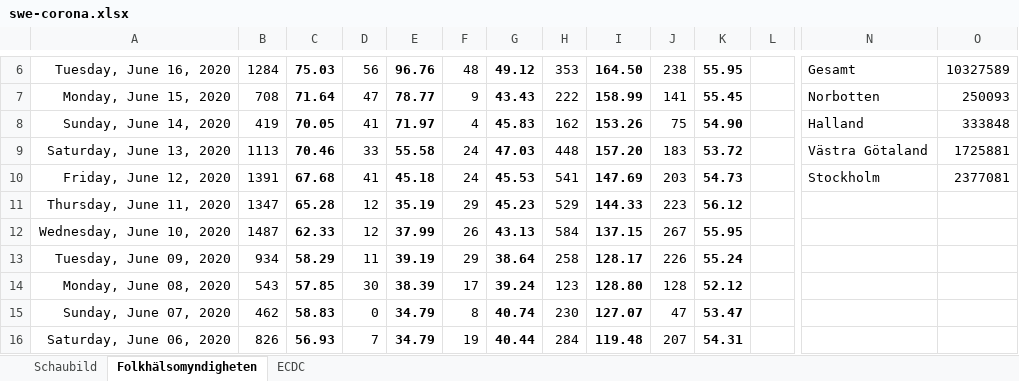
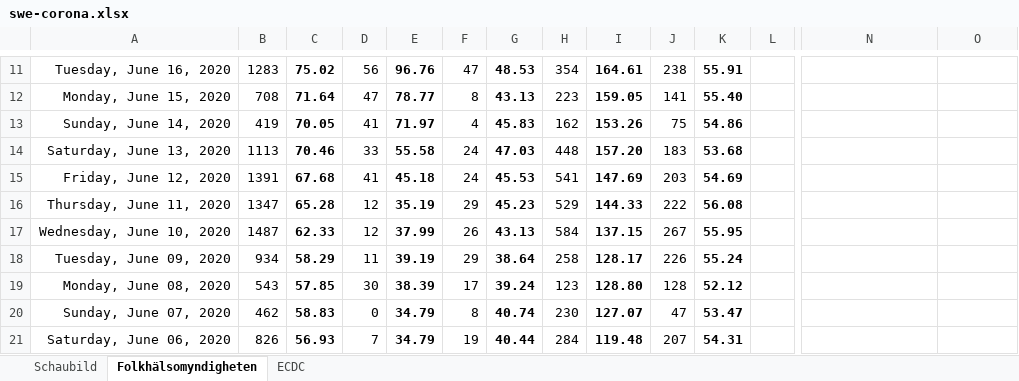
Before and after one commit to episource/swe-corona, an Excel workbook: swe-corona.xlsx, sheet Folkhälsomyndigheten, drawn as a sheet; only a part is shown, gaps mark what is left out; values as stored, in another font and other column widths than the file's, no borders; conditional formats not drawn; addresses are those after the commit; the diff covers the shown part only; the diff names each change by its address in the sheet, - before the commit and + after, or states it on an @@ line.

```diff
--- a/swe-corona.xlsx (sheet Folkhälsomyndigheten)
+++ b/swe-corona.xlsx (sheet Folkhälsomyndigheten)
-B11: 1284
+B11: 1283
-C11: 75.03
+C11: 75.02
-F11: 48
+F11: 47
-G11: 49.12
+G11: 48.53
-H11: 353
+H11: 354
-I11: 164.50
+I11: 164.61
-K11: 55.95
+K11: 55.91
-N11: Gesamt
+N11: (empty)
-O11: 10327589
+O11: (empty)
-F12: 9
+F12: 8
-G12: 43.43
+G12: 43.13
-H12: 222
+H12: 223
-I12: 158.99
+I12: 159.05
-K12: 55.45
+K12: 55.40
-N12: Norbotten
+N12: (empty)
-O12: 250093
+O12: (empty)
-K13: 54.90
+K13: 54.86
-N13: Halland
+N13: (empty)
-O13: 333848
+O13: (empty)
-K14: 53.72
+K14: 53.68
-N14: Västra Götaland
+N14: (empty)
-O14: 1725881
+O14: (empty)
-K15: 54.73
+K15: 54.69
-N15: Stockholm
+N15: (empty)
-O15: 2377081
+O15: (empty)
-J16: 223
+J16: 222
-K16: 56.12
+K16: 56.08
```
Also changed, not shown: 5 added rows and 22 edited cells elsewhere in this sheet, sheet ECDC, formulas that keep their value, charts or pictures, 1 other file.
